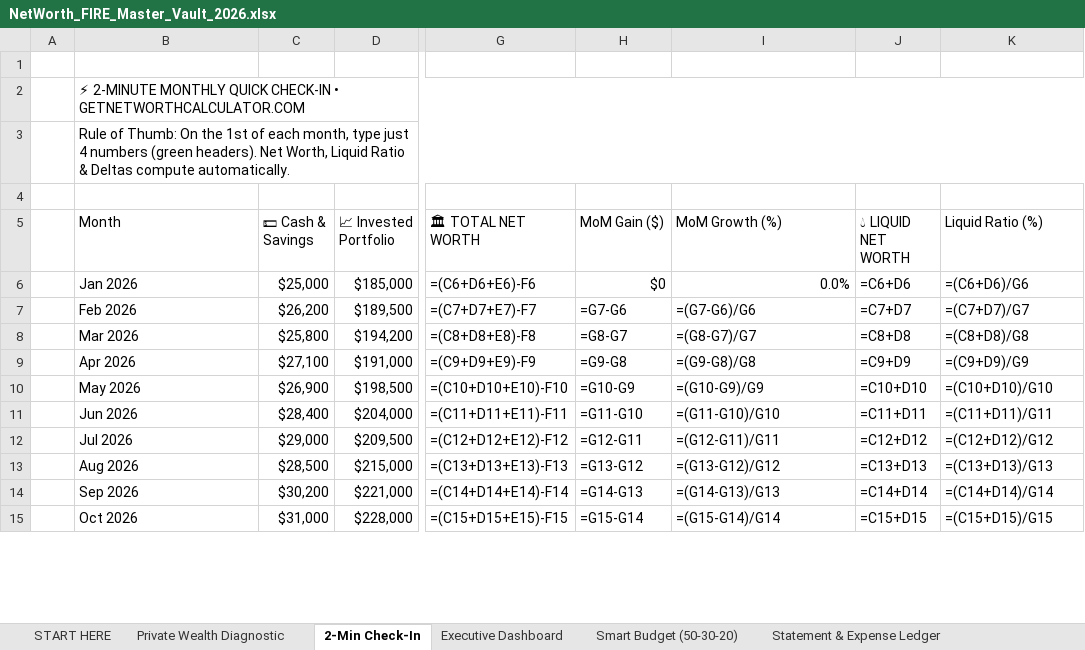
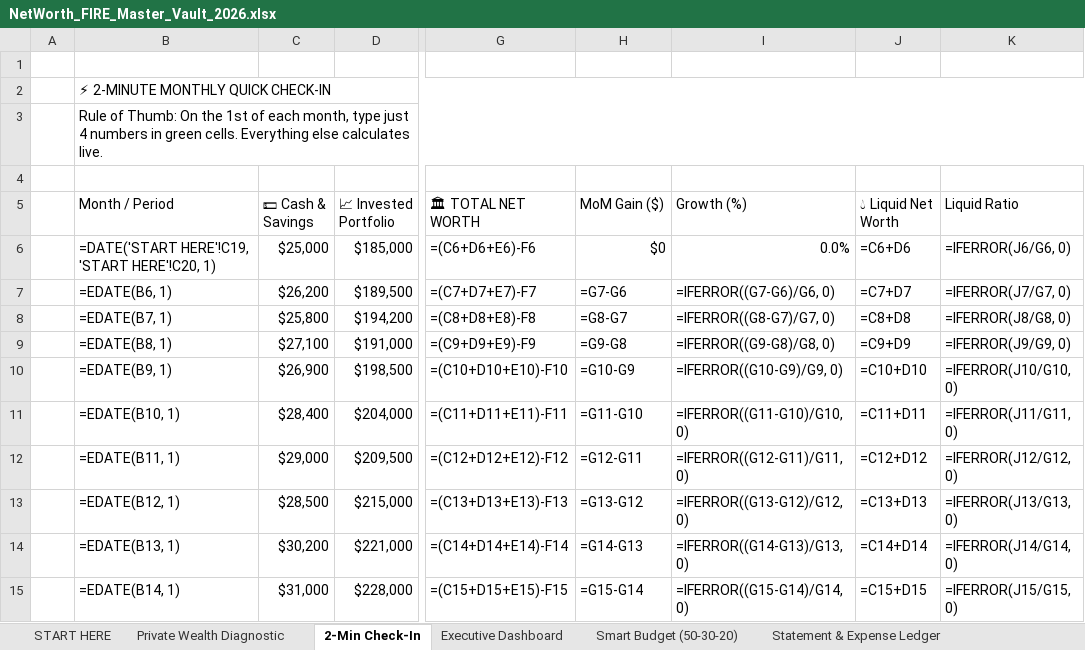
Before and after one commit to 21yash24/net-worth-calculator, an Excel workbook: public/downloads/NetWorth_FIRE_Master_Vault_2026.xlsx, sheet 2-Min Check-In, drawn as a sheet; only a part is shown, gaps mark what is left out; values as stored, in another font and other column widths than the file's, no cell formats; formulas without a stored value are shown as written; charts and pictures not drawn; the diff covers the shown part only; the diff names each change by its address in the sheet, - before the commit and + after, or states it on an @@ line.

```diff
--- a/public/downloads/NetWorth_FIRE_Master_Vault_2026.xlsx (sheet 2-Min Check-In)
+++ b/public/downloads/NetWorth_FIRE_Master_Vault_2026.xlsx (sheet 2-Min Check-In)
-B2 (Month / Period): …QUICK CHECK-IN • GETNETWORTHCALCULATOR.COM
+B2 (Month / Period): …QUICK CHECK-IN
-B3 (Month / Period): …4 numbers (green headers). Net Worth, Liquid Ratio & Deltas compute automatically.
+B3 (Month / Period): …4 numbers in green cells. Everything else calculates live.
-B5: Month
+B5: Month / Period
-I5: MoM Growth (%)
+I5: Growth (%)
-J5: 💧 LIQUID NET WORTH
+J5: 💧 Liquid Net Worth
-K5: Liquid Ratio (%)
+K5: Liquid Ratio
-B6 (Month / Period): Jan 2026
+B6 (Month / Period): =DATE('START HERE'!C19, 'START HERE'!C20, 1)
-K6 (Liquid Ratio): =(C6+D6)/G6
+K6 (Liquid Ratio): =IFERROR(J6/G6, 0)
-B7 (Month / Period): Feb 2026
+B7 (Month / Period): =EDATE(B6, 1)
-I7 (Growth (%)): =(G7-G6)/G6
+I7 (Growth (%)): =IFERROR((G7-G6)/G6, 0)
-K7 (Liquid Ratio): =(C7+D7)/G7
+K7 (Liquid Ratio): =IFERROR(J7/G7, 0)
-B8 (Month / Period): Mar 2026
+B8 (Month / Period): =EDATE(B7, 1)
-I8 (Growth (%)): =(G8-G7)/G7
+I8 (Growth (%)): =IFERROR((G8-G7)/G7, 0)
-K8 (Liquid Ratio): =(C8+D8)/G8
+K8 (Liquid Ratio): =IFERROR(J8/G8, 0)
-B9 (Month / Period): Apr 2026
+B9 (Month / Period): =EDATE(B8, 1)
-I9 (Growth (%)): =(G9-G8)/G8
+I9 (Growth (%)): =IFERROR((G9-G8)/G8, 0)
-K9 (Liquid Ratio): =(C9+D9)/G9
+K9 (Liquid Ratio): =IFERROR(J9/G9, 0)
-B10 (Month / Period): May 2026
+B10 (Month / Period): =EDATE(B9, 1)
-I10 (Growth (%)): =(G10-G9)/G9
+I10 (Growth (%)): =IFERROR((G10-G9)/G9, 0)
-K10 (Liquid Ratio): =(C10+D10)/G10
+K10 (Liquid Ratio): =IFERROR(J10/G10, 0)
-B11 (Month / Period): Jun 2026
+B11 (Month / Period): =EDATE(B10, 1)
-I11 (Growth (%)): =(G11-G10)/G10
+I11 (Growth (%)): =IFERROR((G11-G10)/G10, 0)
-K11 (Liquid Ratio): =(C11+D11)/G11
+K11 (Liquid Ratio): =IFERROR(J11/G11, 0)
-B12 (Month / Period): Jul 2026
+B12 (Month / Period): =EDATE(B11, 1)
-I12 (Growth (%)): =(G12-G11)/G11
+I12 (Growth (%)): =IFERROR((G12-G11)/G11, 0)
-K12 (Liquid Ratio): =(C12+D12)/G12
+K12 (Liquid Ratio): =IFERROR(J12/G12, 0)
-B13 (Month / Period): Aug 2026
+B13 (Month / Period): =EDATE(B12, 1)
-I13 (Growth (%)): =(G13-G12)/G12
+I13 (Growth (%)): =IFERROR((G13-G12)/G12, 0)
-K13 (Liquid Ratio): =(C13+D13)/G13
+K13 (Liquid Ratio): =IFERROR(J13/G13, 0)
-B14 (Month / Period): Sep 2026
+B14 (Month / Period): =EDATE(B13, 1)
-I14 (Growth (%)): =(G14-G13)/G13
+I14 (Growth (%)): =IFERROR((G14-G13)/G13, 0)
-K14 (Liquid Ratio): =(C14+D14)/G14
+K14 (Liquid Ratio): =IFERROR(J14/G14, 0)
-B15 (Month / Period): Oct 2026
+B15 (Month / Period): =EDATE(B14, 1)
-I15 (Growth (%)): =(G15-G14)/G14
+I15 (Growth (%)): =IFERROR((G15-G14)/G14, 0)
-K15 (Liquid Ratio): =(C15+D15)/G15
+K15 (Liquid Ratio): =IFERROR(J15/G15, 0)
```
Also changed, not shown: 1 added row, 1 removed row and 6 edited cells elsewhere in this sheet, sheet Statement & Expense Ledger, sheet Smart Budget (50-30-20), sheet Executive Dashboard, sheet START HERE, sheet Debt Avalanche & Snowball, sheet Fed & State Benchmarks, 3 more sheets, cell formats, charts or pictures, 6 other files.
